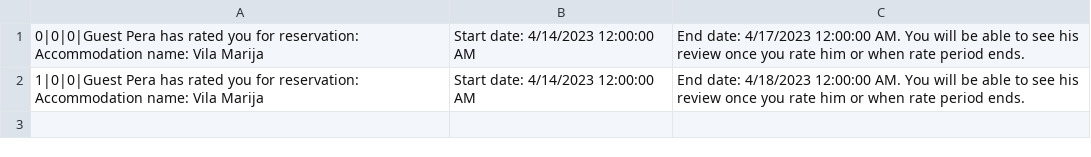
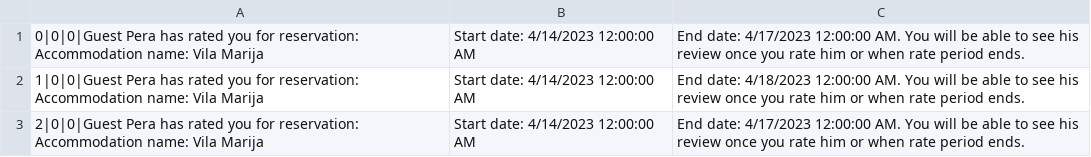
Before and after one commit to lazarristic023/SIMS_GroupD, a CSV file: Project/Project/Resources/Data/ownerNotifications.csv, drawn as a sheet; the diff names each change by its address in the sheet, - before the commit and + after, or states it on an @@ line.

```diff
--- a/Project/Project/Resources/Data/ownerNotifications.csv
+++ b/Project/Project/Resources/Data/ownerNotifications.csv
+row 3: 2|0|0|Guest Pera has rated you for reservation: Accommodation name: Vila Marija | Start date: 4/14/2023 12:00:00 AM | End date: 4/17/2023 12:00:00 AM. You will be able to see his review once you rate him or when rate period ends.
```
Also changed, not shown: 24 other files.
